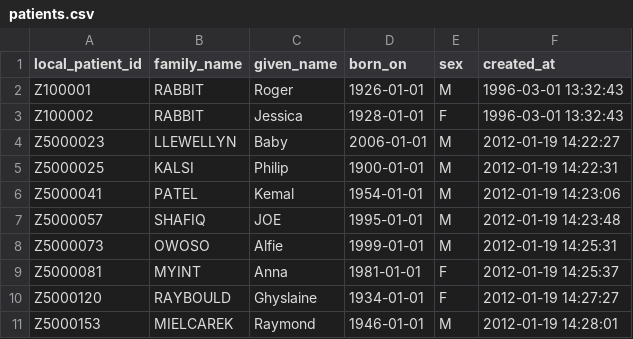
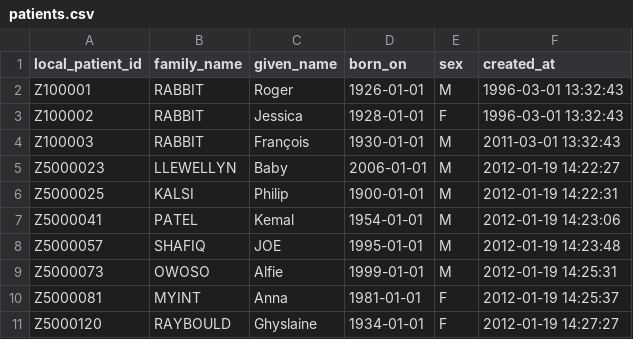
Before and after one commit to airslie/renalware-core, a CSV file: db/seeds/demo/patients.csv, drawn as a sheet; only a part is shown; the shorter side is filled out with more unchanged rows.

Commit message:
Add demo data

```diff
--- a/db/seeds/demo/patients.csv
+++ b/db/seeds/demo/patients.csv
@@ -3,2 +3,3 @@
 "Z100002","RABBIT","Jessica","1928-01-01","F","1996-03-01 13:32:43"
+"Z100003","RABBIT","François","1930-01-01","M","2011-03-01 13:32:43"
 "Z5000023","LLEWELLYN","Baby","2006-01-01","M","2012-01-19 14:22:27"
```
Also changed, not shown: 2 other files.
